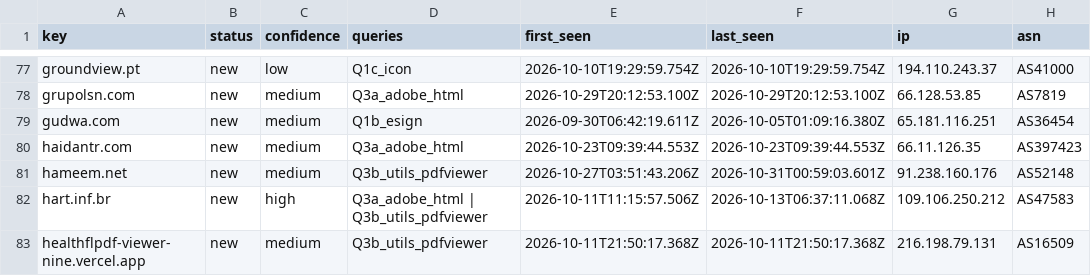
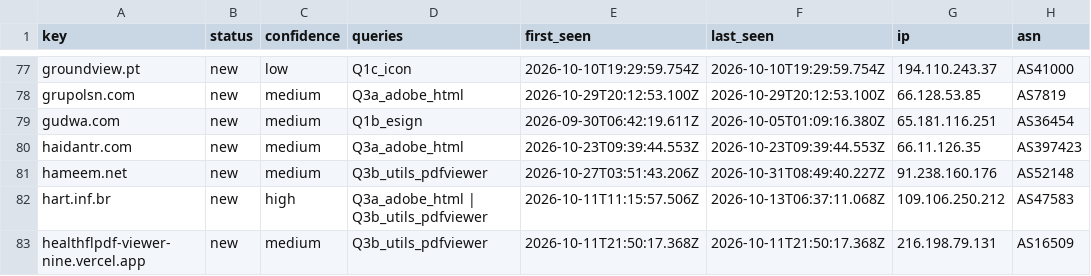
Before and after one commit to nullwhire/Csuite-collector, a CSV file: iocs.csv, drawn as a sheet; only a part is shown, gaps mark what is left out; the diff covers the shown part only; the diff names each change by its address in the sheet, - before the commit and + after, or states it on an @@ line.

```diff
--- a/iocs.csv
+++ b/iocs.csv
-F81 (last_seen): 2026-10-31T00:59:03.601Z
+F81 (last_seen): 2026-10-31T08:49:40.227Z
```
Also changed, not shown: 24 edited cells elsewhere in this file, 2 other files.
